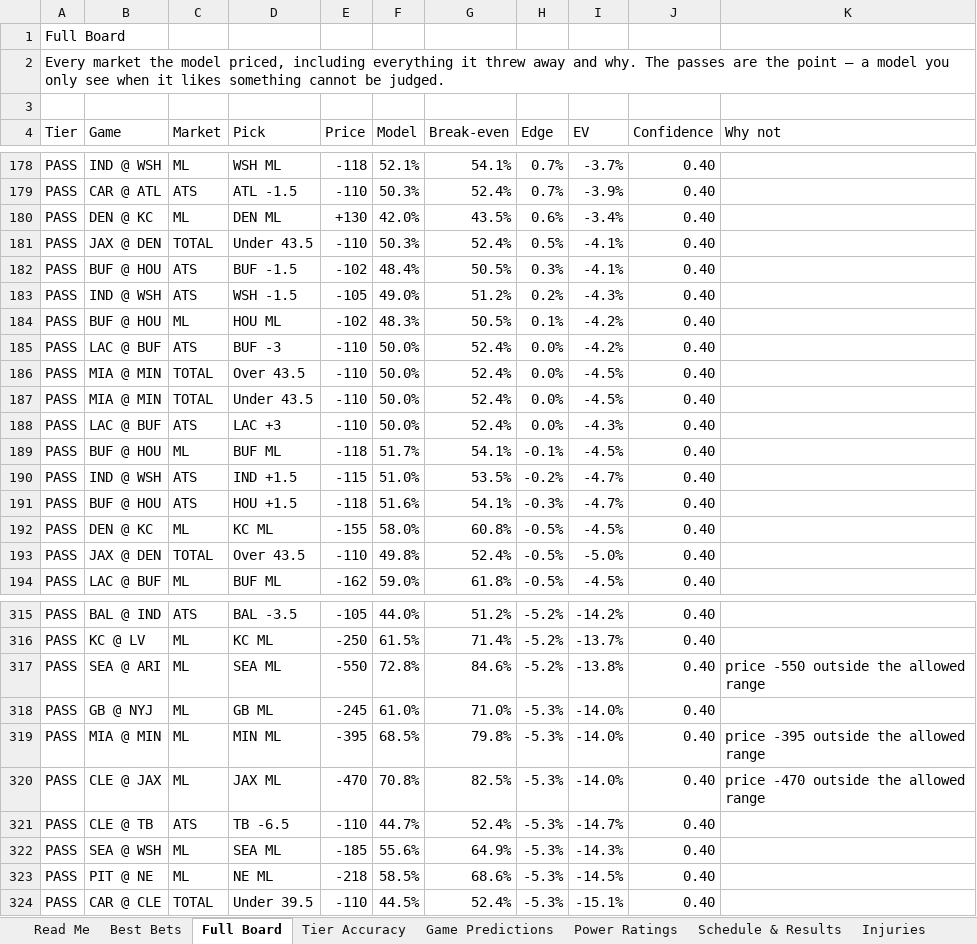
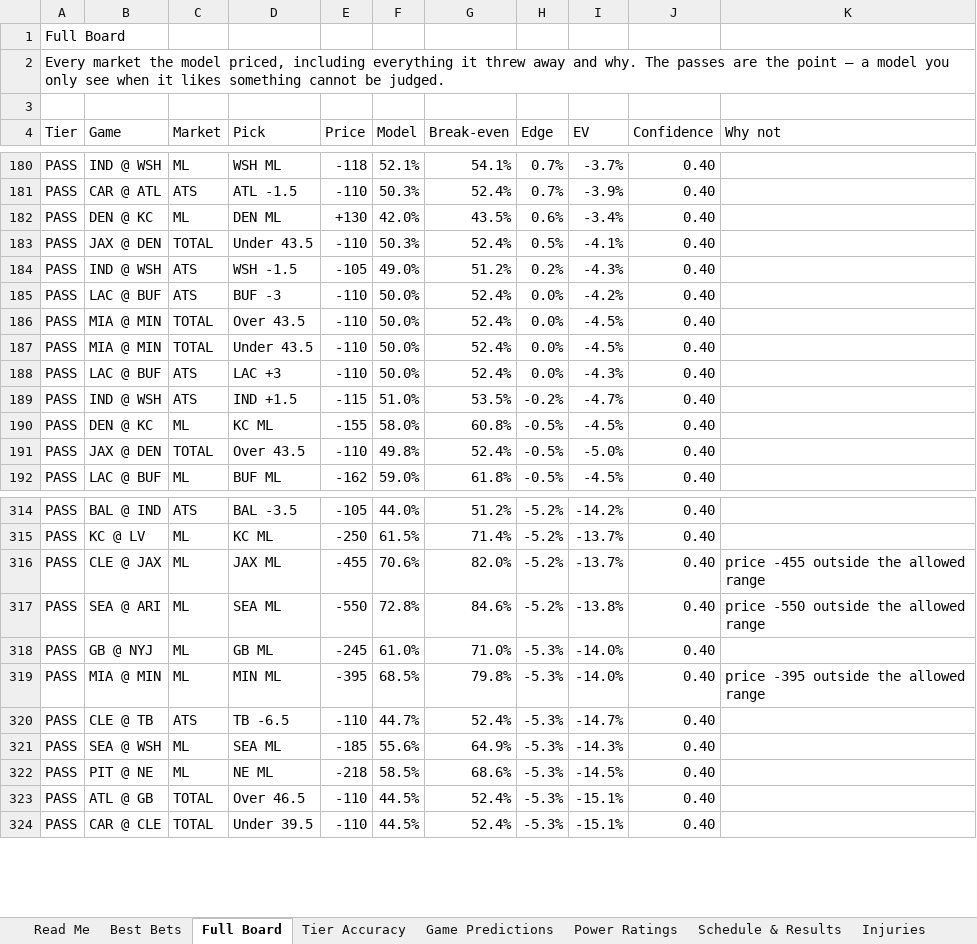
Before and after one commit to CHILLYCHILLY14/nfl-edge, an Excel workbook: NFL_Edge_Model.xlsx, sheet Full Board, drawn as a sheet; only a part is shown, gaps mark what is left out; values as stored, in another font and other column widths than the file's, no cell formats; table styles not drawn; removed rows and columns are numbered as before the commit, all else as after; the diff covers the shown part only; the diff names each change by its address in the sheet, - before the commit and + after, or states it on an @@ line.

```diff
--- a/NFL_Edge_Model.xlsx (sheet Full Board)
+++ b/NFL_Edge_Model.xlsx (sheet Full Board)
-row 182: PASS | BUF @ HOU | ATS | BUF -1.5 | -102 | 48.4% | 50.5% | 0.3% | -4.1% | 0.40
-row 184: PASS | BUF @ HOU | ML | HOU ML | -102 | 48.3% | 50.5% | 0.1% | -4.2% | 0.40
-row 189: PASS | BUF @ HOU | ML | BUF ML | -118 | 51.7% | 54.1% | -0.1% | -4.5% | 0.40
-row 191: PASS | BUF @ HOU | ATS | HOU +1.5 | -118 | 51.6% | 54.1% | -0.3% | -4.7% | 0.40
+row 316: PASS | CLE @ JAX | ML | JAX ML | -455 | 70.6% | 82.0% | -5.2% | -13.7% | 0.40 | price -455 outside the allowed range
-row 320: PASS | CLE @ JAX | ML | JAX ML | -470 | 70.8% | 82.5% | -5.3% | -14.0% | 0.40 | price -470 outside the allowed range
+row 323: PASS | ATL @ GB | TOTAL | Over 46.5 | -110 | 44.5% | 52.4% | -5.3% | -15.1% | 0.40
```
Also changed, not shown: 16 added rows, 13 removed rows and 8 edited cells elsewhere in this sheet, sheet Weather, sheet Best Bets, sheet Injuries, sheet Bet Ledger, sheet Schedule & Results, sheet Game Predictions, 3 more sheets, cell formats, 18 other files.
